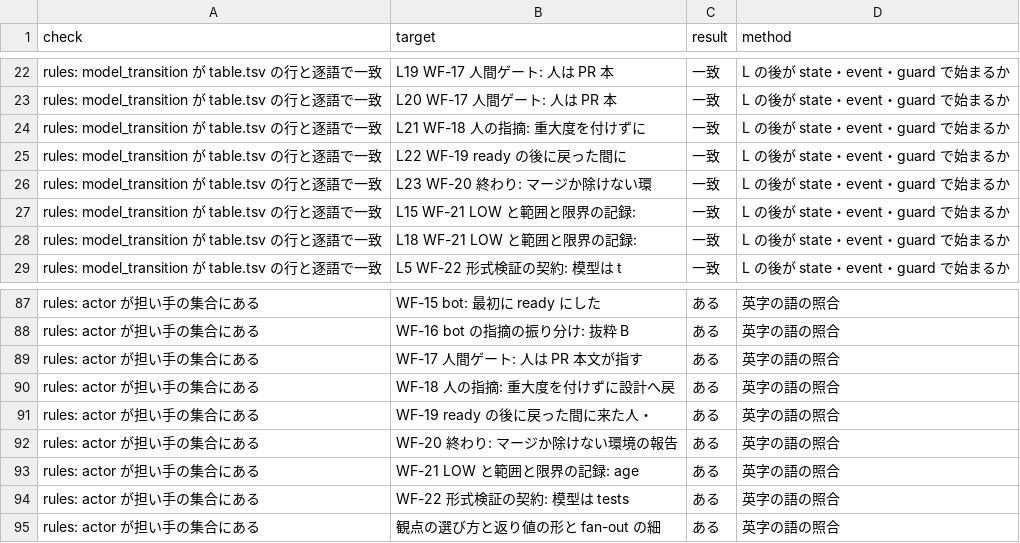
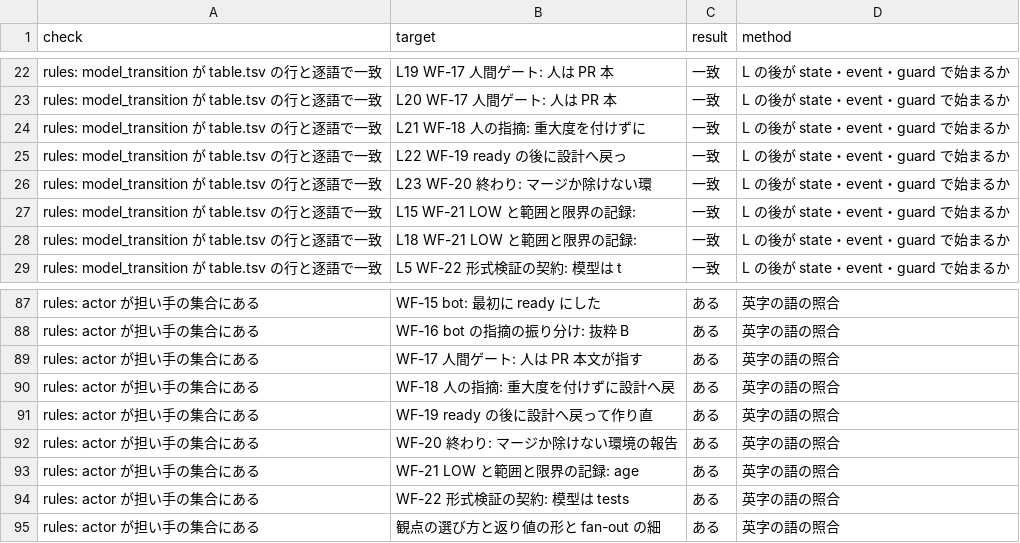
Before and after one commit to yoshiysh/claude-plugins, a TSV file: .work/agents-md/design-v6/selfcheck.tsv, drawn as a sheet; only a part is shown, gaps mark what is left out.

```diff
--- a/.work/agents-md/design-v6/selfcheck.tsv
+++ b/.work/agents-md/design-v6/selfcheck.tsv
@@ -24,3 +24,3 @@ rules: model_transition が table.tsv の行と逐語で一致	L20 WF-17 人間
 rules: model_transition が table.tsv の行と逐語で一致	L21 WF-18 人の指摘: 重大度を付けずに	一致	L の後が state・event・guard で始まるか
-rules: model_transition が table.tsv の行と逐語で一致	L22 WF-19 ready の後に戻った間に	一致	L の後が state・event・guard で始まるか
+rules: model_transition が table.tsv の行と逐語で一致	L22 WF-19 ready の後に設計へ戻っ	一致	L の後が state・event・guard で始まるか
 rules: model_transition が table.tsv の行と逐語で一致	L23 WF-20 終わり: マージか除けない環	一致	L の後が state・event・guard で始まるか
@@ -90,3 +90,3 @@ rules: actor が担い手の集合にある	WF-17 人間ゲート: 人は PR 本
 rules: actor が担い手の集合にある	WF-18 人の指摘: 重大度を付けずに設計へ戻	ある	英字の語の照合
-rules: actor が担い手の集合にある	WF-19 ready の後に戻った間に来た人・	ある	英字の語の照合
+rules: actor が担い手の集合にある	WF-19 ready の後に設計へ戻って作り直	ある	英字の語の照合
 rules: actor が担い手の集合にある	WF-20 終わり: マージか除けない環境の報告	ある	英字の語の照合
```
Also changed, not shown: .work/agents-md/design-v6/files.tsv, .work/agents-md/design-v6/limits.tsv, 3 other files.
